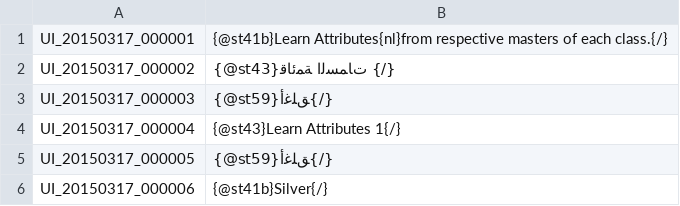
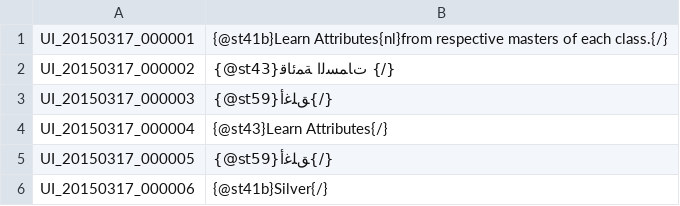
Before and after one commit to tersnetwork/TreeofSaviorAR, a TSV file: UI.tsv, drawn as a sheet; only a part is shown.

Commit message:
Update UI.tsv

```diff
--- a/UI.tsv
+++ b/UI.tsv
@@ -3,3 +3,3 @@ UI_20150317_000002	{@st43}ﺕﺎﻤﺴﻟﺍ ﺔﻤﺋﺎﻗ {/}
 UI_20150317_000003	{@st59}ﻖﻠﻏﺃ{/}
-UI_20150317_000004	{@st43}Learn Attributes 1{/}
+UI_20150317_000004	{@st43}Learn Attributes{/}
 UI_20150317_000005	{@st59}ﻖﻠﻏﺃ{/}
```
